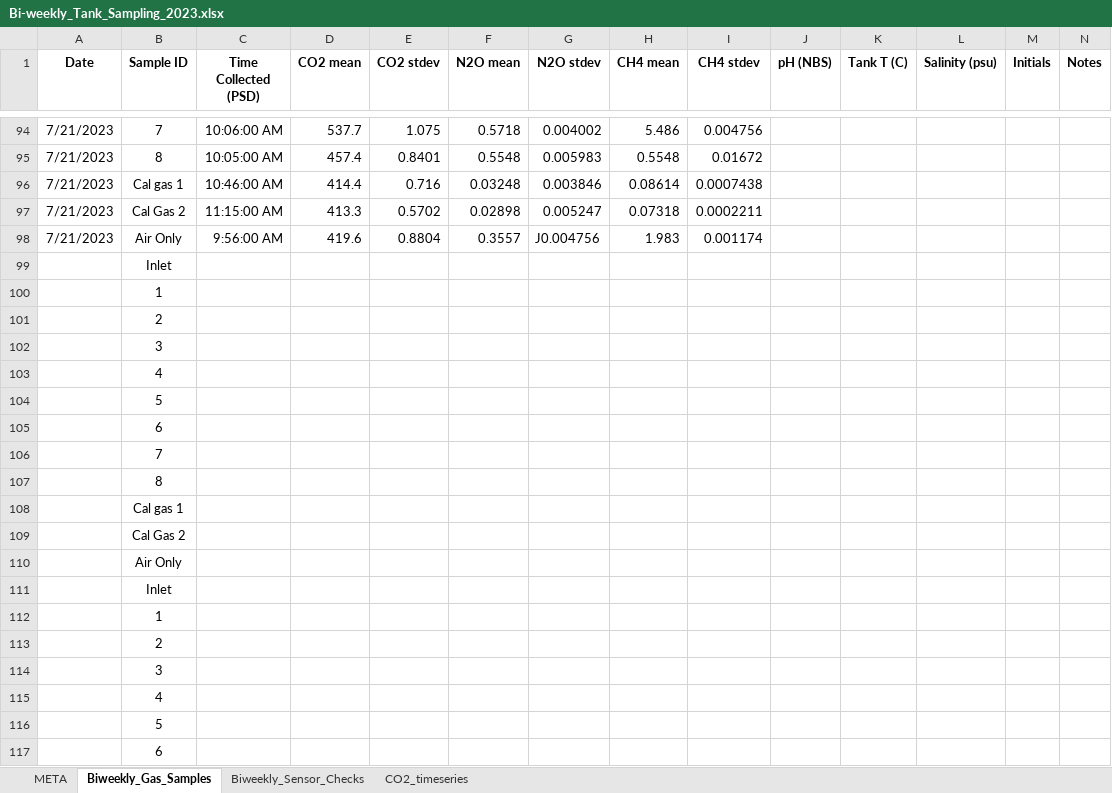
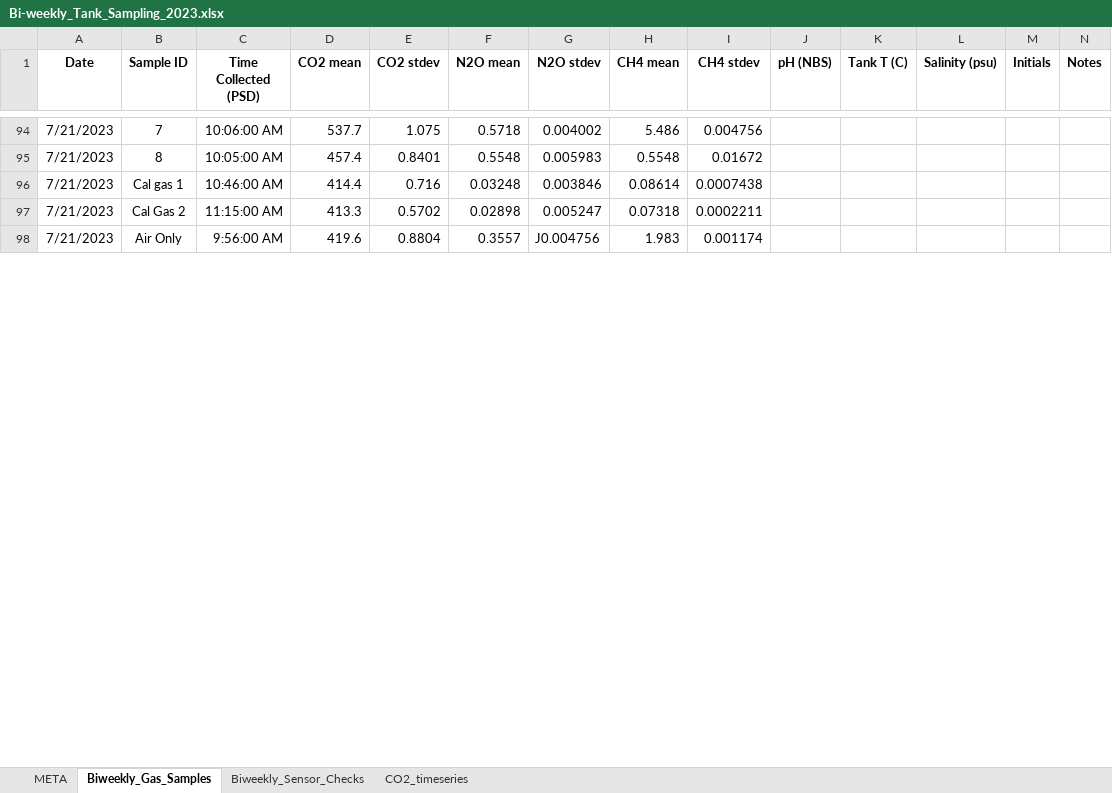
Before and after one commit to peterregier/mcdr_mesocosm_sensors, an Excel workbook: data/Bi-weekly_Tank_Sampling_2023.xlsx, sheet Biweekly_Gas_Samples, drawn as a sheet; only a part is shown, gaps mark what is left out; values as stored, in another font and other column widths than the file's, no borders; removed rows and columns are numbered as before the commit, all else as after; the diff covers the shown part only; the diff names each change by its address in the sheet, - before the commit and + after, or states it on an @@ line.

Commit message:
Code and data updates

```diff
--- a/data/Bi-weekly_Tank_Sampling_2023.xlsx (sheet Biweekly_Gas_Samples)
+++ b/data/Bi-weekly_Tank_Sampling_2023.xlsx (sheet Biweekly_Gas_Samples)
-row 99:  | Inlet
-row 100:  | 1
-row 101:  | 2
-row 102:  | 3
-row 103:  | 4
-row 104:  | 5
-row 105:  | 6
-row 106:  | 7
-row 107:  | 8
-row 108:  | Cal gas 1
-row 109:  | Cal Gas 2
-row 110:  | Air Only
-row 111:  | Inlet
-row 112:  | 1
-row 113:  | 2
-row 114:  | 3
-row 115:  | 4
-row 116:  | 5
-row 117:  | 6
```
Also changed, not shown: 36 added rows and 17 removed rows elsewhere in this sheet, sheet CO2_timeseries, sheet Biweekly_Sensor_Checks, 16 other files.
